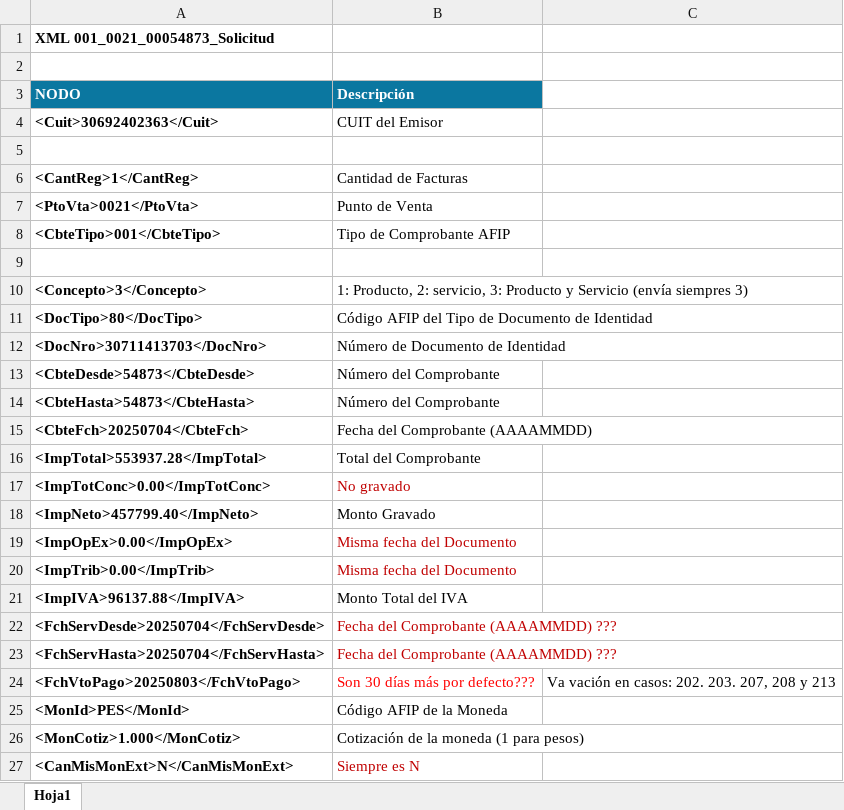
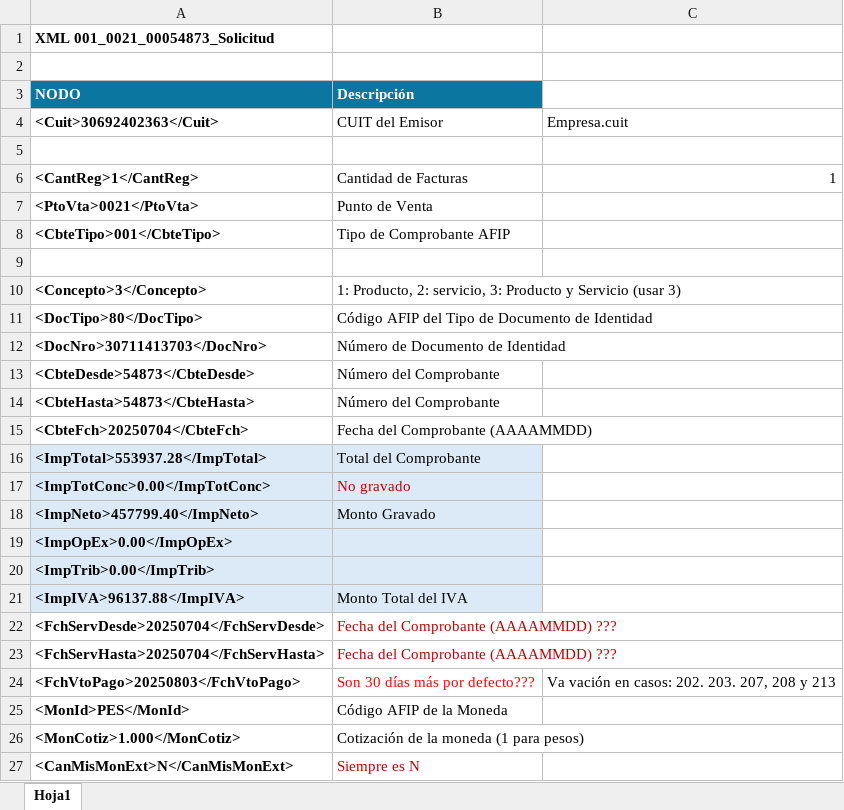
Before and after one commit to RamZev/PROJECT_NEUMATIC, an Excel workbook: afip_arca/Descripción del XML solicitud.xlsx, sheet Hoja1, drawn as a sheet; only a part is shown; values as stored, in another font and other column widths than the file's, no borders; the diff names each change by its address in the sheet, - before the commit and + after, or states it on an @@ line.

```diff
--- a/afip_arca/Descripción del XML solicitud.xlsx (sheet Hoja1)
+++ b/afip_arca/Descripción del XML solicitud.xlsx (sheet Hoja1)
-C4: (empty)
+C4: Empresa.cuit
-C6: (empty)
+C6: 1
-B10 (Descripción): …y Servicio (envía siempres 3)
+B10 (Descripción): …y Servicio (usar 3)
-A16:B21 fill: none
+A16:B21 fill: #DCEAF7
-B19:B20 (Descripción): Misma fecha del Documento
+B19:B20 (Descripción): (empty)
```
Also changed, not shown: 18 other files.
